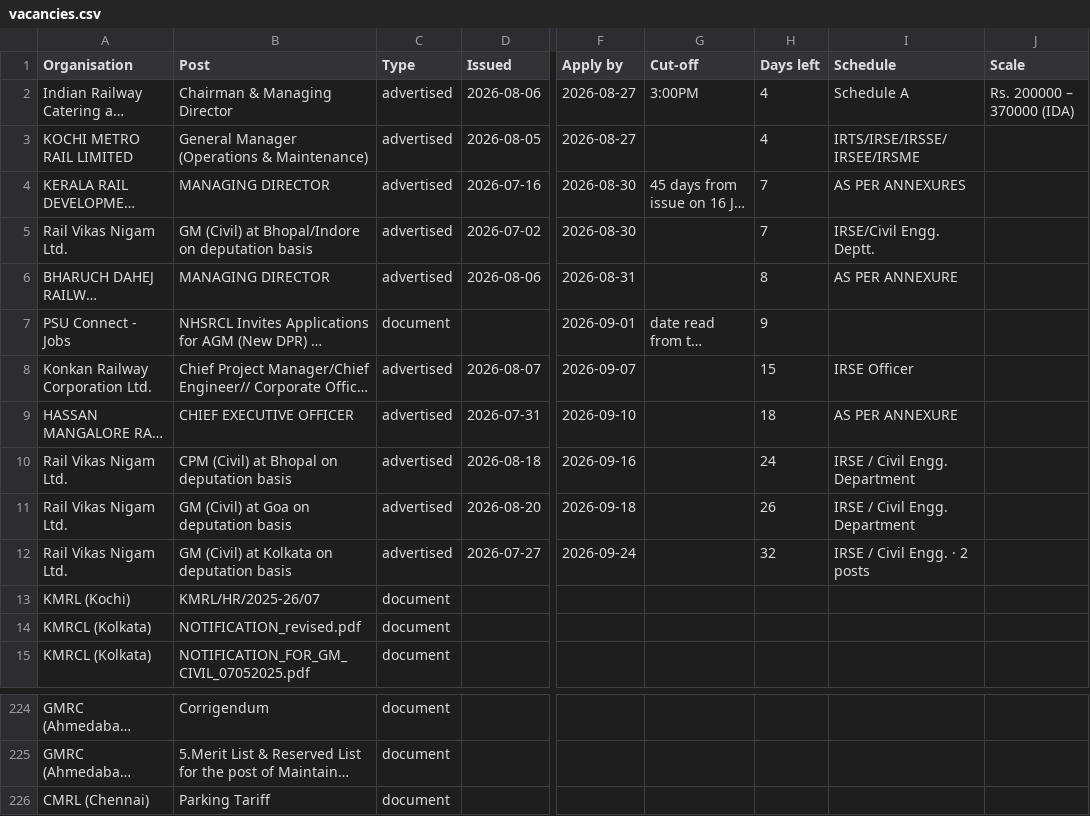
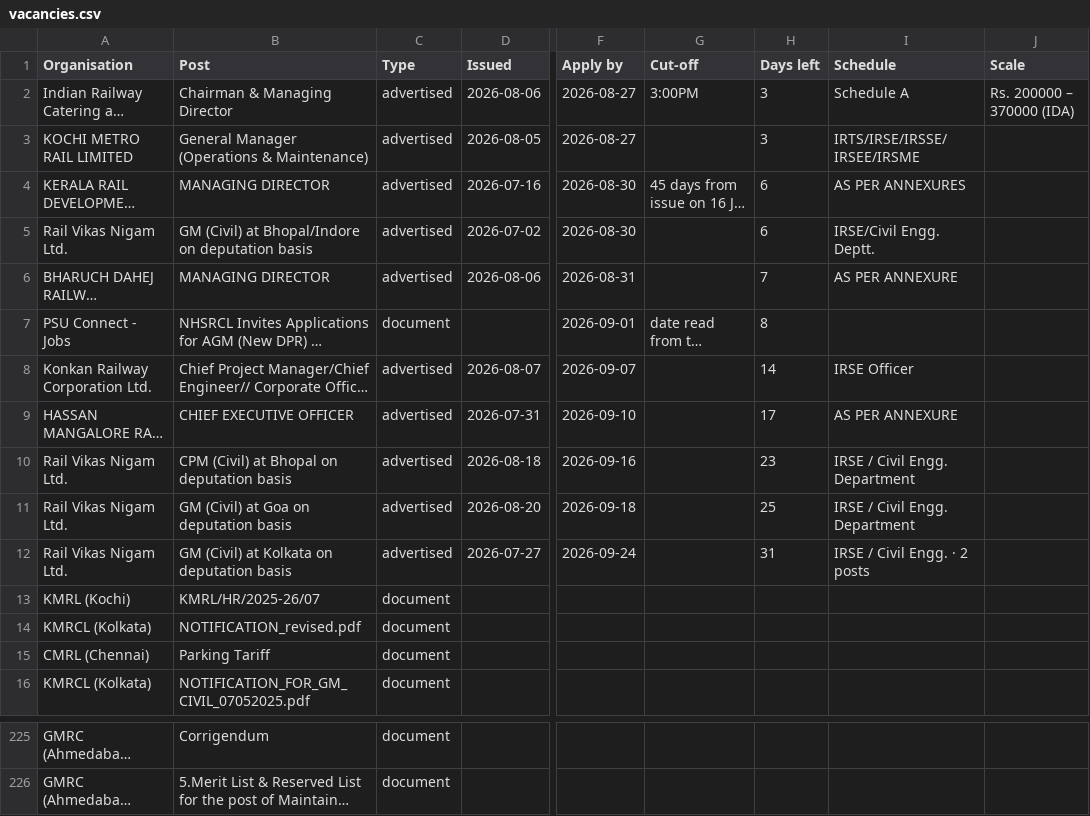
Before and after one commit to HarshLohiya/vacancy-board, a CSV file: docs/vacancies.csv, drawn as a sheet; only a part is shown, gaps mark what is left out; long unchanged cells end in …; the diff names each change by its address in the sheet, - before the commit and + after, or states it on an @@ line.

```diff
--- a/docs/vacancies.csv
+++ b/docs/vacancies.csv
-H2:H3 (Days left): 4
+H2:H3 (Days left): 3
-H4:H5 (Days left): 7
+H4:H5 (Days left): 6
-H6 (Days left): 8
+H6 (Days left): 7
-H7 (Days left): 9
+H7 (Days left): 8
-H8 (Days left): 15
+H8 (Days left): 14
-H9 (Days left): 18
+H9 (Days left): 17
-H10 (Days left): 24
+H10 (Days left): 23
-H11 (Days left): 26
+H11 (Days left): 25
-H12 (Days left): 32
+H12 (Days left): 31
@@ row 226 moved to row 15: CMRL (Chennai) @@
```
Also changed, not shown: 2 other files.
